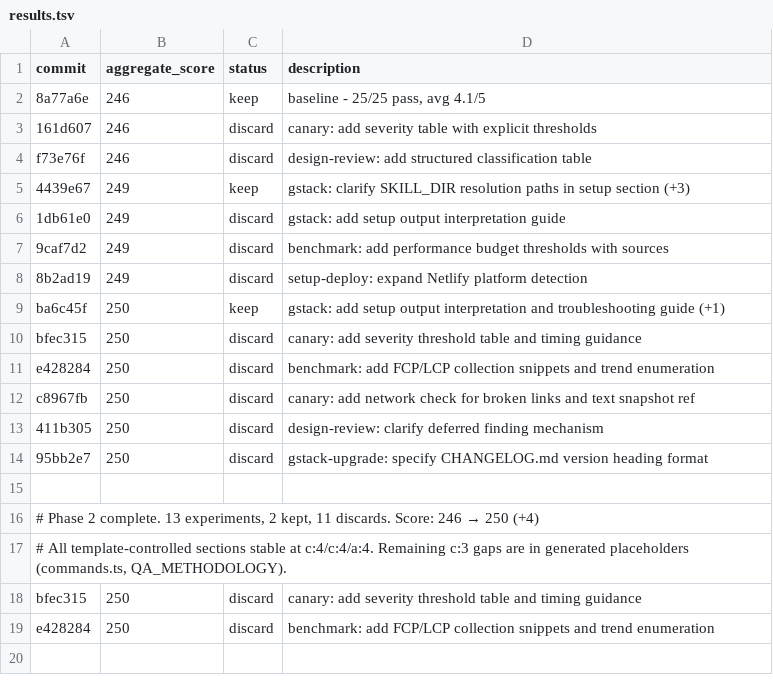
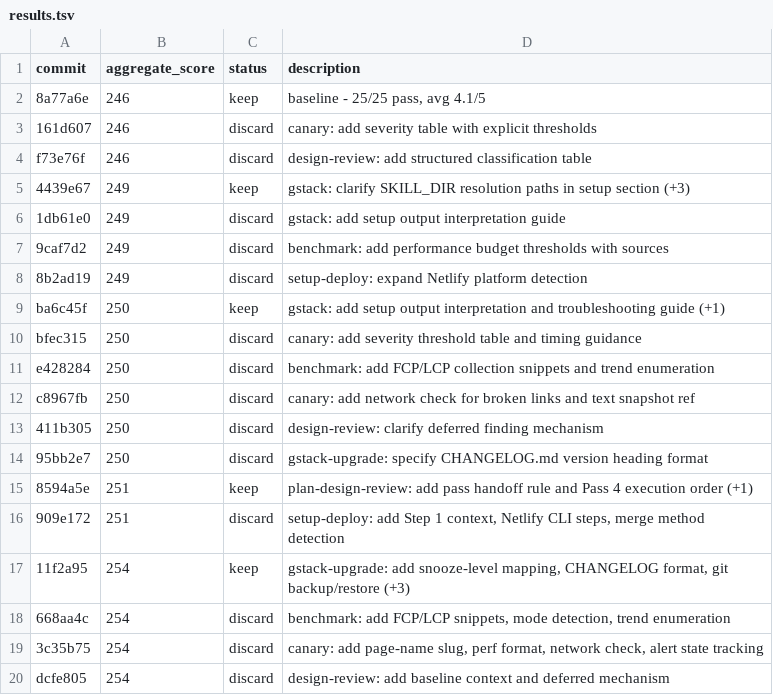
Before and after one commit to maheshyaddanapudi/gstack, a TSV file: results.tsv, drawn as a sheet.

```diff
--- a/results.tsv
+++ b/results.tsv
@@ -14,6 +14,7 @@ c8967fb	250	discard	canary: add network check for broken links and text snapshot
 95bb2e7	250	discard	gstack-upgrade: specify CHANGELOG.md version heading format
-
-# Phase 2 complete. 13 experiments, 2 kept, 11 discards. Score: 246 → 250 (+4)
-# All template-controlled sections stable at c:4/c:4/a:4. Remaining c:3 gaps are in generated placeholders (commands.ts, QA_METHODOLOGY).
-bfec315	250	discard	canary: add severity threshold table and timing guidance
-e428284	250	discard	benchmark: add FCP/LCP collection snippets and trend enumeration
+8594a5e	251	keep	plan-design-review: add pass handoff rule and Pass 4 execution order (+1)
+909e172	251	discard	setup-deploy: add Step 1 context, Netlify CLI steps, merge method detection
+11f2a95	254	keep	gstack-upgrade: add snooze-level mapping, CHANGELOG format, git backup/restore (+3)
+668aa4c	254	discard	benchmark: add FCP/LCP snippets, mode detection, trend enumeration
+3c35b75	254	discard	canary: add page-name slug, perf format, network check, alert state tracking
+dcfe805	254	discard	design-review: add baseline context and deferred mechanism
```
